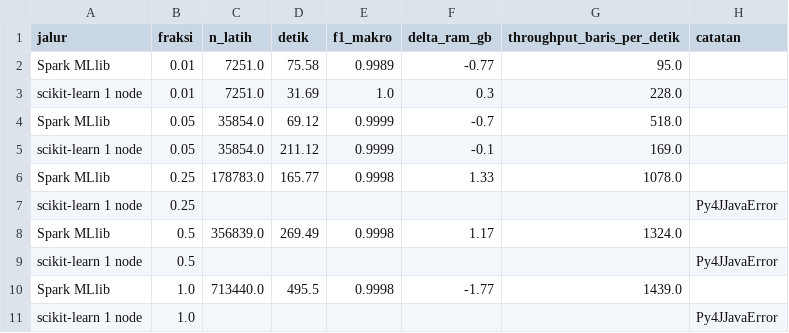
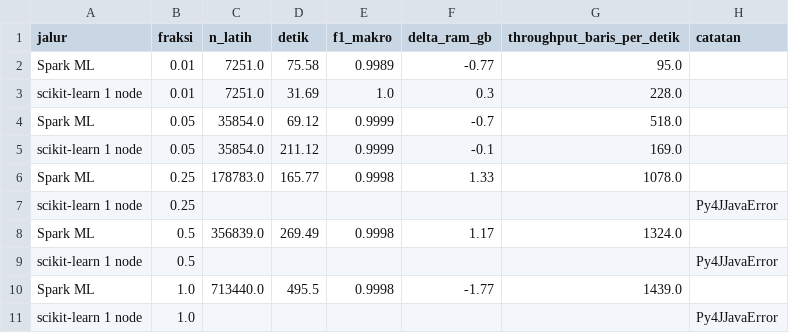
Before and after one commit to wilhelm213/bda_influenza_pipeline, a CSV file: models/metrik_skalabilitas.csv, drawn as a sheet.

```diff
--- a/models/metrik_skalabilitas.csv
+++ b/models/metrik_skalabilitas.csv
@@ -1,11 +1,11 @@
 jalur,fraksi,n_latih,detik,f1_makro,delta_ram_gb,throughput_baris_per_detik,catatan
-Spark MLlib,0.01,7251.0,75.58,0.9989,-0.77,95.0,
+Spark ML,0.01,7251.0,75.58,0.9989,-0.77,95.0,
 scikit-learn 1 node,0.01,7251.0,31.69,1.0,0.3,228.0,
-Spark MLlib,0.05,35854.0,69.12,0.9999,-0.7,518.0,
+Spark ML,0.05,35854.0,69.12,0.9999,-0.7,518.0,
 scikit-learn 1 node,0.05,35854.0,211.12,0.9999,-0.1,169.0,
-Spark MLlib,0.25,178783.0,165.77,0.9998,1.33,1078.0,
+Spark ML,0.25,178783.0,165.77,0.9998,1.33,1078.0,
 scikit-learn 1 node,0.25,,,,,,Py4JJavaError
-Spark MLlib,0.5,356839.0,269.49,0.9998,1.17,1324.0,
+Spark ML,0.5,356839.0,269.49,0.9998,1.17,1324.0,
 scikit-learn 1 node,0.5,,,,,,Py4JJavaError
-Spark MLlib,1.0,713440.0,495.5,0.9998,-1.77,1439.0,
+Spark ML,1.0,713440.0,495.5,0.9998,-1.77,1439.0,
 scikit-learn 1 node,1.0,,,,,,Py4JJavaError
```
Also changed, not shown: 15 other files.
